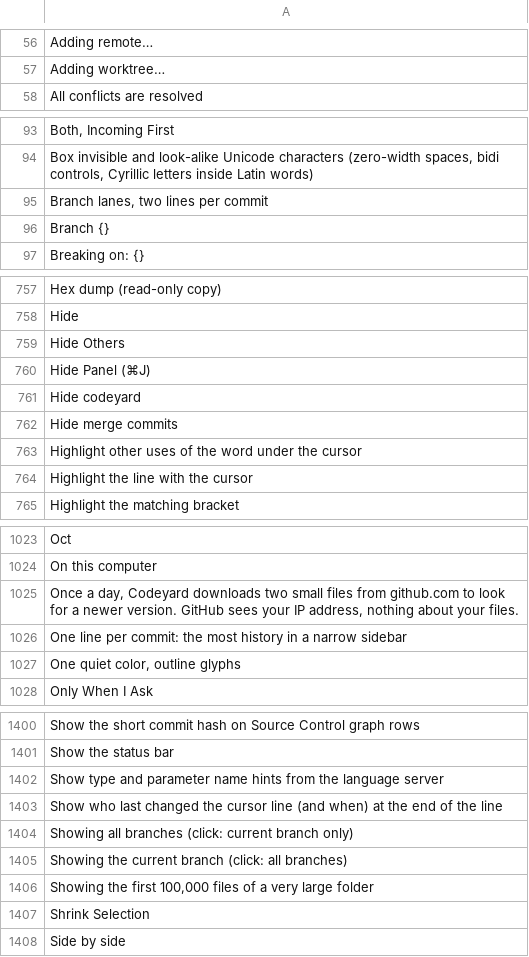
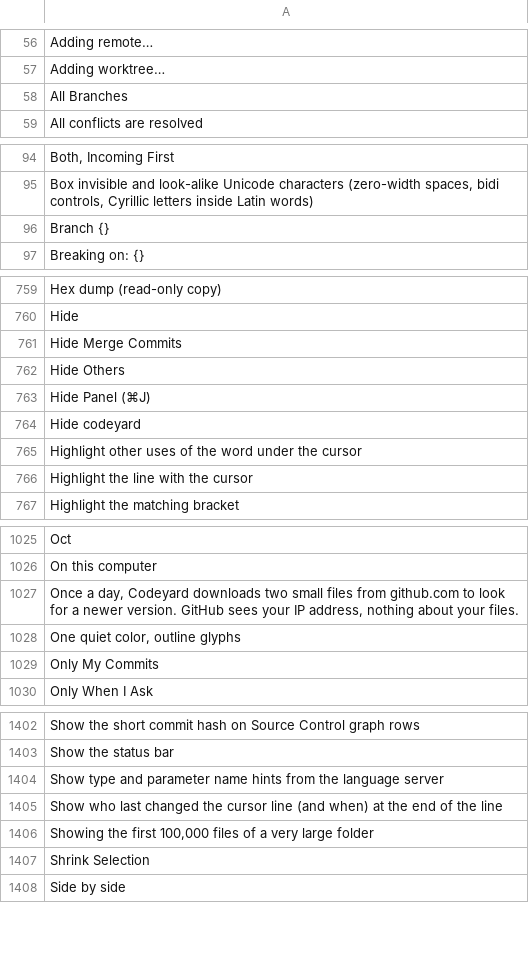
Before and after one commit to doancan/codeyard, a TSV file: crates/app/locales/template.tsv, drawn as a sheet; only a part is shown, gaps mark what is left out; the diff covers the shown part only.

```diff
--- a/crates/app/locales/template.tsv
+++ b/crates/app/locales/template.tsv
@@ -57,2 +57,3 @@ Adding remote…
 Adding worktree…	
+All Branches	
 All conflicts are resolved	
@@ -94,3 +95,2 @@ Both, Incoming First
 Box invisible and look-alike Unicode characters (zero-width spaces, bidi controls, Cyrillic letters inside Latin words)	
-Branch lanes, two lines per commit	
 Branch {}	
@@ -758,2 +760,3 @@ Hex dump (read-only copy)
 Hide	
+Hide Merge Commits	
 Hide Others	
@@ -761,3 +764,2 @@ Hide Panel (⌘J)
 Hide codeyard	
-Hide merge commits	
 Highlight other uses of the word under the cursor	
@@ -1025,4 +1027,4 @@ On this computer
 Once a day, Codeyard downloads two small files from github.com to look for a newer version. GitHub sees your IP address, nothing about your files.	
-One line per commit: the most history in a narrow sidebar	
 One quiet color, outline glyphs	
+Only My Commits	
 Only When I Ask	
@@ -1403,4 +1405,2 @@ Show type and parameter name hints from the language server
 Show who last changed the cursor line (and when) at the end of the line	
-Showing all branches (click: current branch only)	
-Showing the current branch (click: all branches)	
 Showing the first 100,000 files of a very large folder	
```
Also changed, not shown: 4 added rows, 2 removed rows and 1 edited cell elsewhere in this file, crates/app/locales/tr.tsv, 13 other files.
